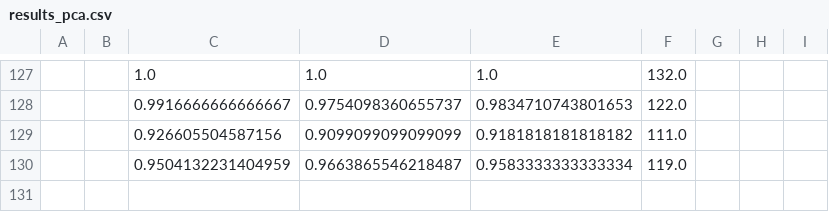
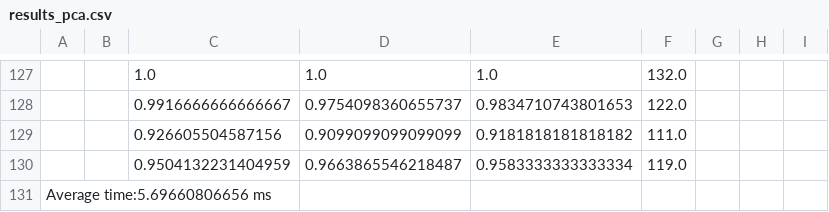
Before and after one commit to R3NI3/rn_pnn_py, a CSV file: digits/results_pca.csv, drawn as a sheet; only a part is shown, gaps mark what is left out; the diff covers the shown part only; the diff names each change by its address in the sheet, - before the commit and + after, or states it on an @@ line.

```diff
--- a/digits/results_pca.csv
+++ b/digits/results_pca.csv
+row 131: Average time:5.69660806656 ms
```
Also changed, not shown: 20 edited cells elsewhere in this file, b_cancer/results_hg.csv, b_cancer/results_pca.csv, 4 other files.
